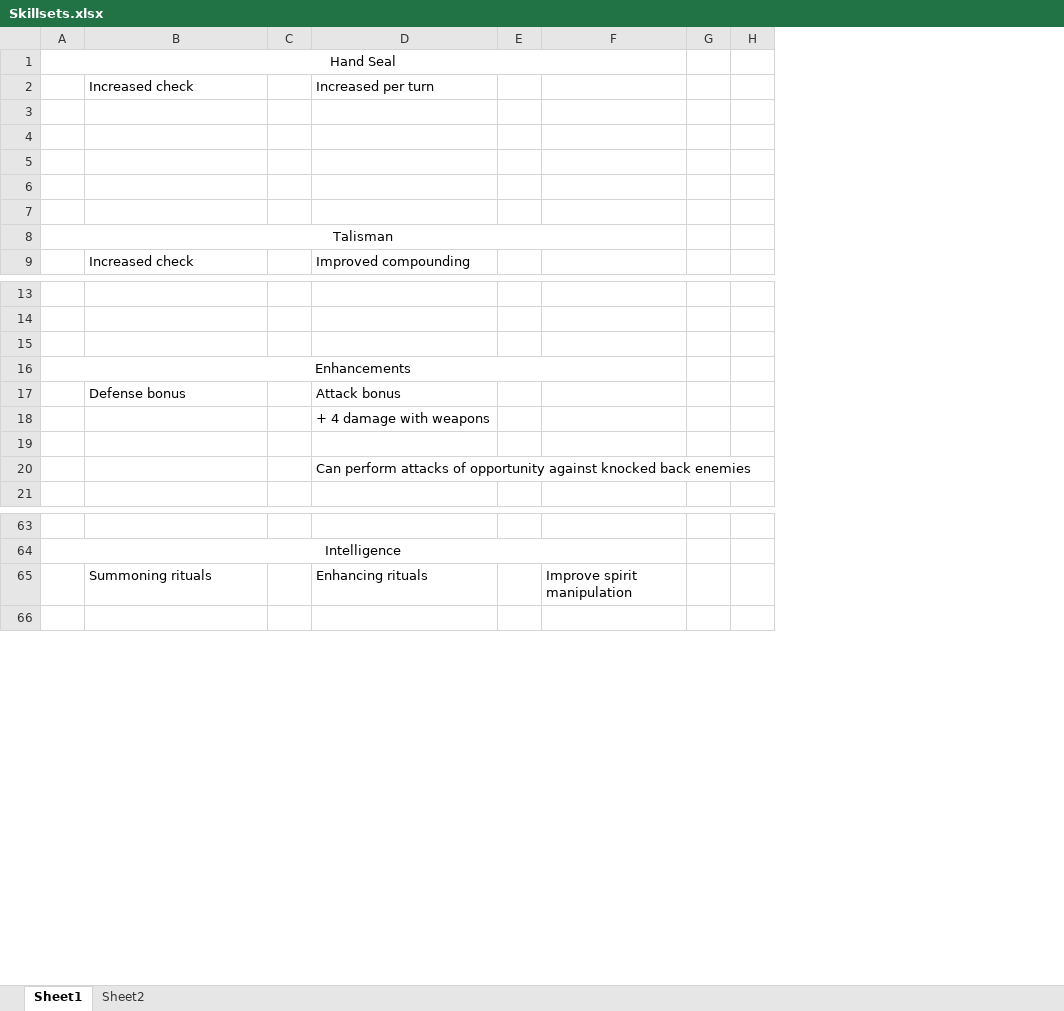
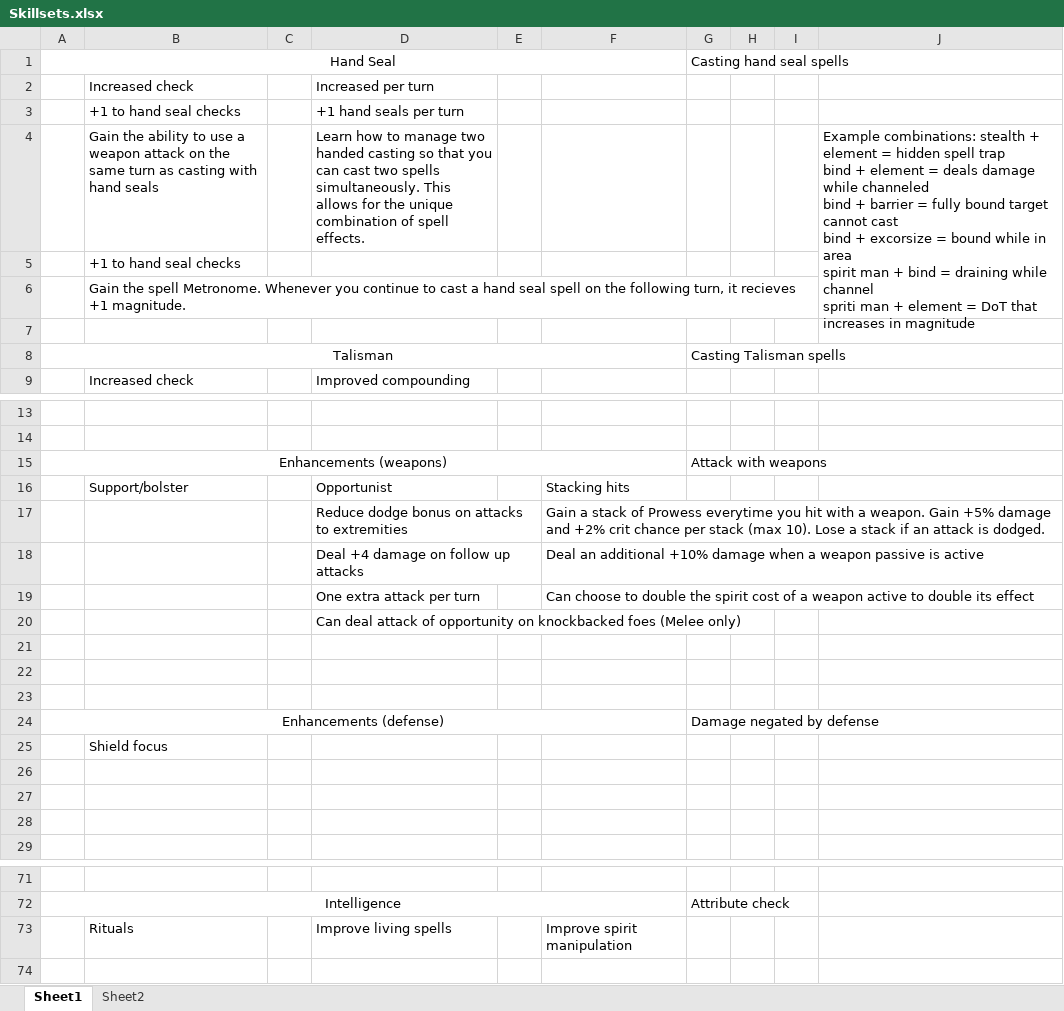
Before and after one commit to TheScottishninja/Onmyoji, an Excel workbook: Skillsets.xlsx, sheet Sheet1, drawn as a sheet; only a part is shown, gaps mark what is left out; values as stored, in another font and other column widths than the file's, no borders; removed rows and columns are numbered as before the commit, all else as after; ↵ is a line break in a cell; the diff covers the shown part only; the diff names each change by its address in the sheet, - before the commit and + after, or states it on an @@ line.

```diff
--- a/Skillsets.xlsx (sheet Sheet1)
+++ b/Skillsets.xlsx (sheet Sheet1)
+column G, rows 1-8: Casting hand seal spells |  |  |  |  |  |  | Casting Talisman spells; row 72: Attribute check
-column H, empty
+column I, empty
+column J, row 4: Example combinations: stealth + element = hidden spell trap ↵ bind + element = deals damage while channeled ↵ bind + barrier = fully bound target cannot cast ↵ bind + excorsize = bound while in area ↵ spirit man + bind = draining while channel ↵ spriti man + element = DoT that increases in magnitude
-row 3: (empty)
+row 3:  | +1 to hand seal checks |  | +1 hand seals per turn
-row 4: (empty)
+row 4:  | Gain the ability to use a weapon attack on the same turn as casting with hand seals |  | Learn how to manage two handed casting so that you can cast two spells simultaneously. This allows for the unique combination of spell effects. |  |  |  |  |  | Example combinations: stealth + element = hidden spell trap ↵ bind + element = deals damage while channeled ↵ bind + barrier = fully bound target cannot cast ↵ bind + excorsize = bound while in area ↵ spirit man + bind = draining while channel ↵ spriti man + element = DoT that increases in magnitude
-B5: (empty)
+B5: +1 to hand seal checks
-B6: (empty)
+B6: Gain the spell Metronome. Whenever you continue to cast a hand seal spell on the following turn, it recieves +1 magnitude.
+row 15: Enhancements (weapons) |  |  |  |  |  | Attack with weapons
+row 16:  | Support/bolster |  | Opportunist |  | Stacking hits
+row 17:  |  |  | Reduce dodge bonus on attacks to extremities |  | Gain a stack of Prowess everytime you hit with a weapon. Gain +5% damage and +2% crit chance per stack (max 10). Lose a stack if an attack is dodged.
+row 18:  |  |  | Deal +4 damage on follow up attacks |  | Deal an additional +10% damage when a weapon passive is active
+row 19:  |  |  | One extra attack per turn |  | Can choose to double the spirit cost of a weapon active to double its effect
+row 20:  |  |  | Can deal attack of opportunity on knockbacked foes (Melee only)
-row 16: Enhancements
-row 17:  | Defense bonus |  | Attack bonus
-row 18:  |  |  | + 4 damage with weapons
-D23: Can perform attacks of opportunity against knocked back enemies
+D23: (empty)
+row 24: Enhancements (defense) |  |  |  |  |  | Damage negated by defense
+row 25:  | Shield focus
+row 26: (empty)
+row 27: (empty)
+row 28: (empty)
-row 65:  | Summoning rituals |  | Enhancing rituals |  | Improve spirit manipulation
+row 73:  | Rituals |  | Improve living spells |  | Improve spirit manipulation
```
Also changed, not shown: 1 added row, 1 removed row and 18 edited cells elsewhere in this sheet, sheet Sheet2, 1 other file.
